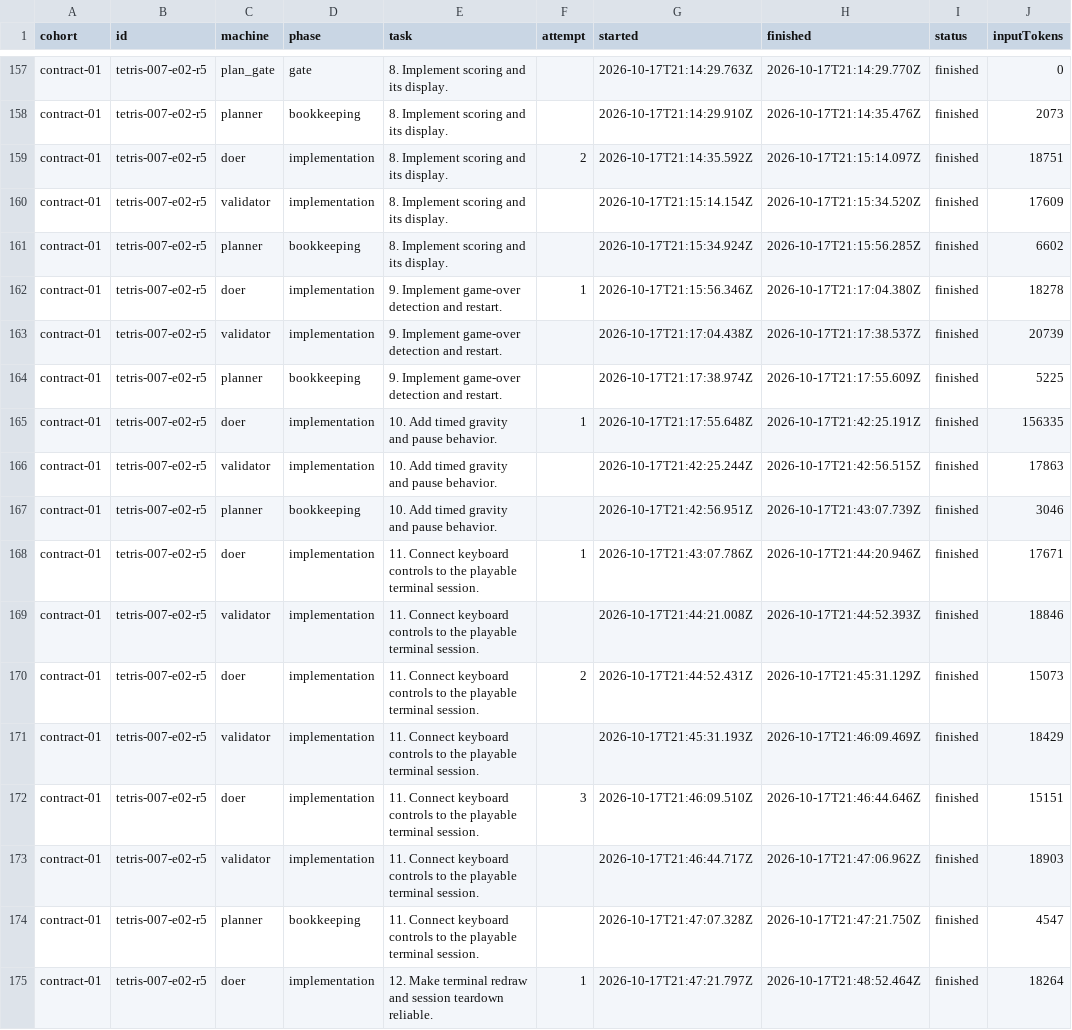
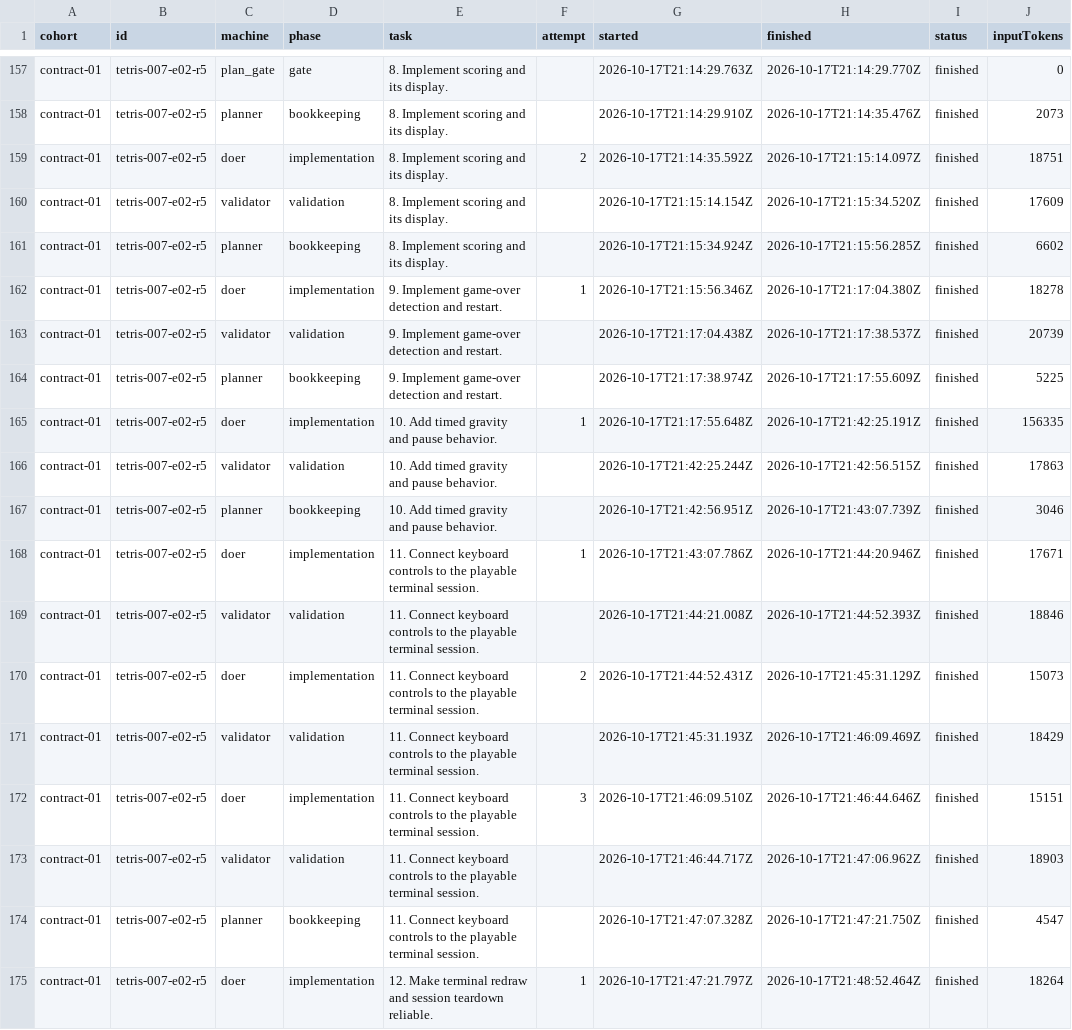
Before and after one commit to lean-software-production/ensembleworks-mobile, a CSV file: docs/experiments/tetris-007/maintenance/combined-calls.csv, drawn as a sheet; only a part is shown, gaps mark what is left out; the diff covers the shown part only; the diff names each change by its address in the sheet, - before the commit and + after, or states it on an @@ line.

```diff
--- a/docs/experiments/tetris-007/maintenance/combined-calls.csv
+++ b/docs/experiments/tetris-007/maintenance/combined-calls.csv
-D160 (phase): implementation
+D160 (phase): validation
-D163 (phase): implementation
+D163 (phase): validation
-D166 (phase): implementation
+D166 (phase): validation
-D169 (phase): implementation
+D169 (phase): validation
-D171 (phase): implementation
+D171 (phase): validation
-D173 (phase): implementation
+D173 (phase): validation
```
Also changed, not shown: 7 added rows and 99 edited cells elsewhere in this file, 15 other files.
